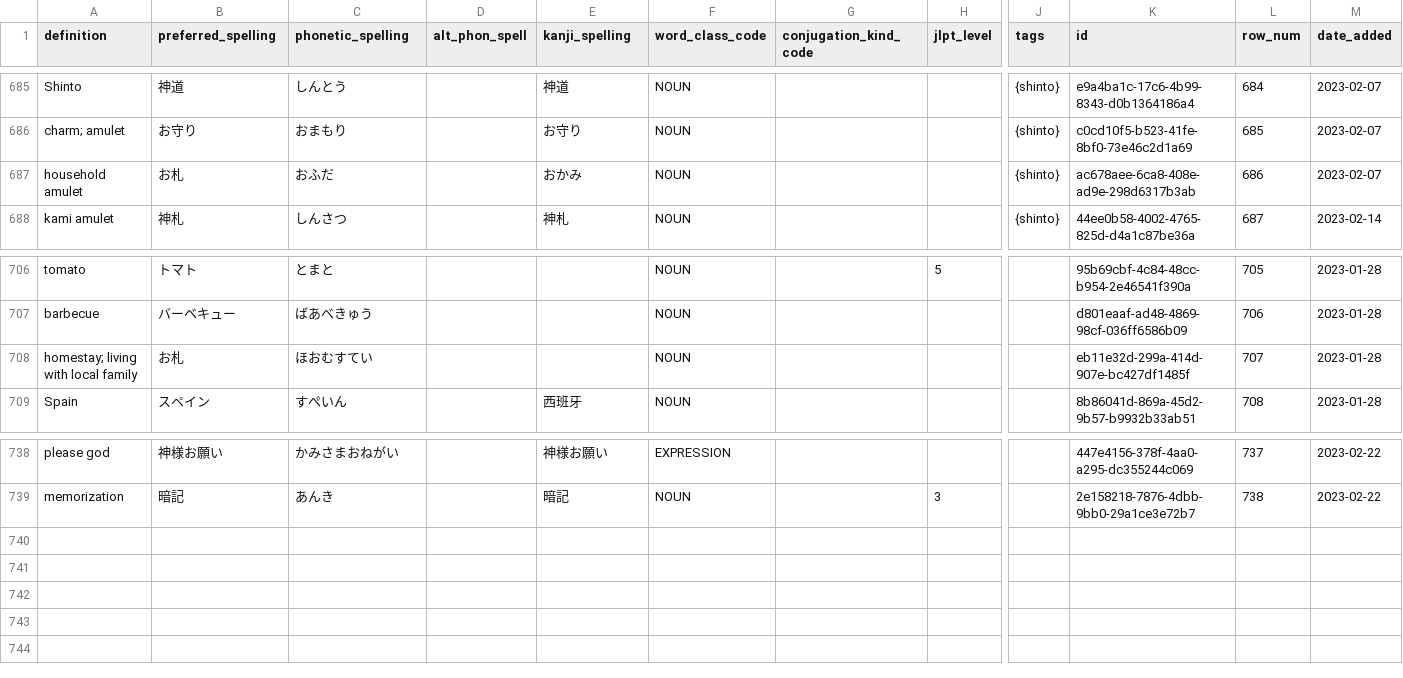
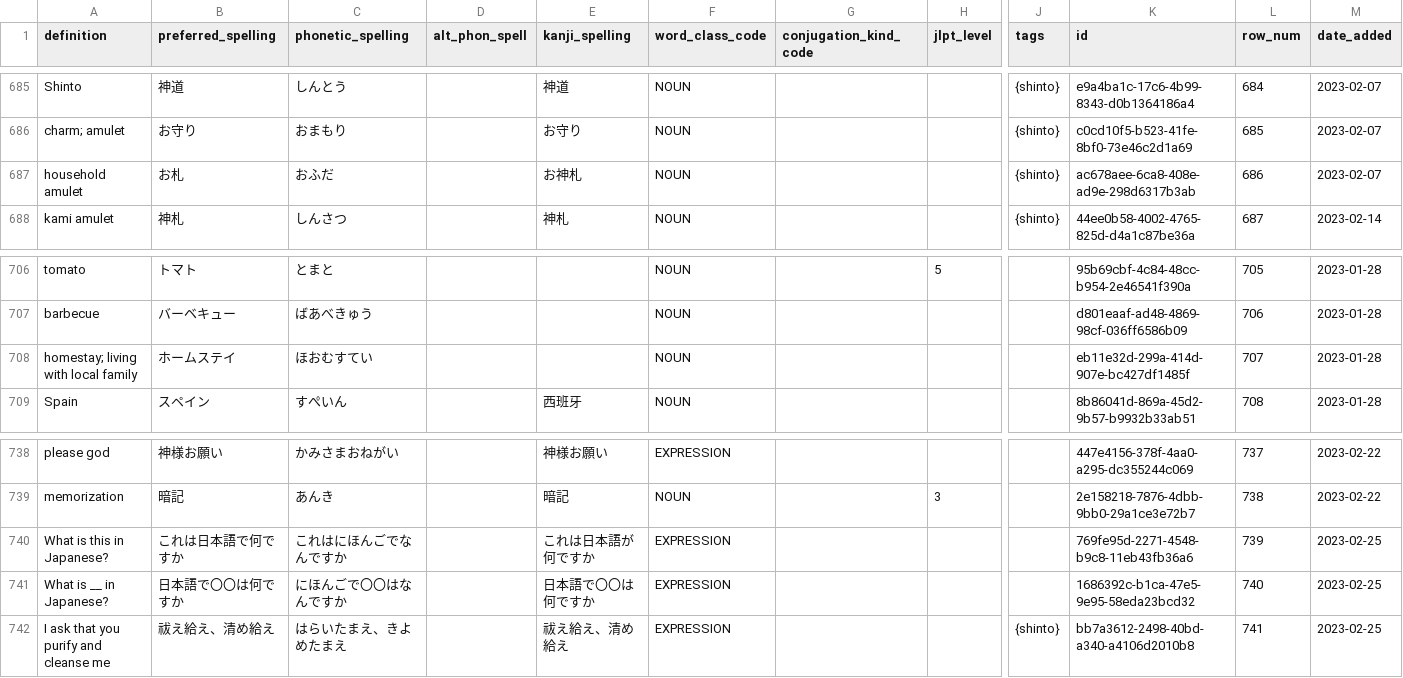
Before and after one commit to paploo/goi, a CSV file: files/google_sheet_vocab.csv, drawn as a sheet; only a part is shown, gaps mark what is left out; rows hold the shown columns only; the diff names each change by its address in the sheet, - before the commit and + after, or states it on an @@ line.

```diff
--- a/files/google_sheet_vocab.csv
+++ b/files/google_sheet_vocab.csv
-E687 (kanji_spelling): おかみ
+E687 (kanji_spelling): お神札
-B708 (preferred_spelling): お札
+B708 (preferred_spelling): ホームステイ
+row 740: What is this in Japanese? | これは日本語で何ですか | これはにほんごでなんですか |  | これは日本語が何ですか | EXPRESSION |  |  |  | 769fe95d-2271-4548-b9c8-11eb43fb36a6 | 739 | 2023-02-25
+row 741: What is __ in Japanese? | 日本語で〇〇は何ですか | にほんごで〇〇はなんですか |  | 日本語で〇〇は何ですか | EXPRESSION |  |  |  | 1686392c-b1ca-47e5-9e95-58eda23bcd32 | 740 | 2023-02-25
+row 742: I ask that you purify and cleanse me | 祓え給え、清め給え | はらいたまえ、きよめたまえ |  | 祓え給え、清め給え | EXPRESSION |  |  | {shinto} | bb7a3612-2498-40bd-a340-a4106d2010b8 | 741 | 2023-02-25
```
Also changed, not shown: files/anki.csv, files/日本語 Vocab - Vocab.csv, 1 other file.
